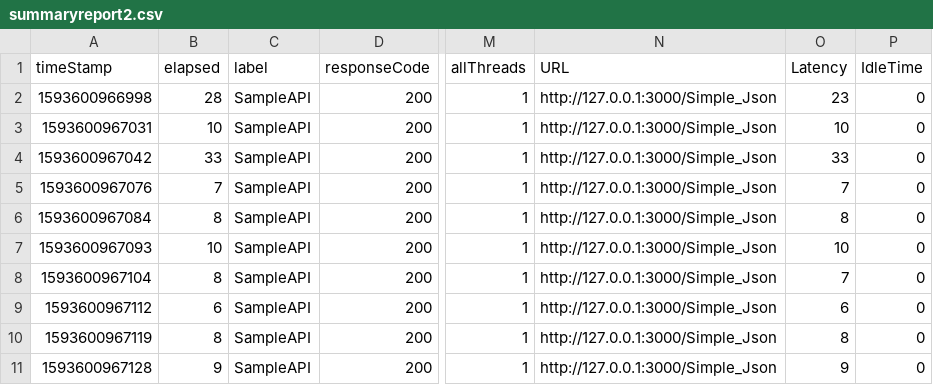
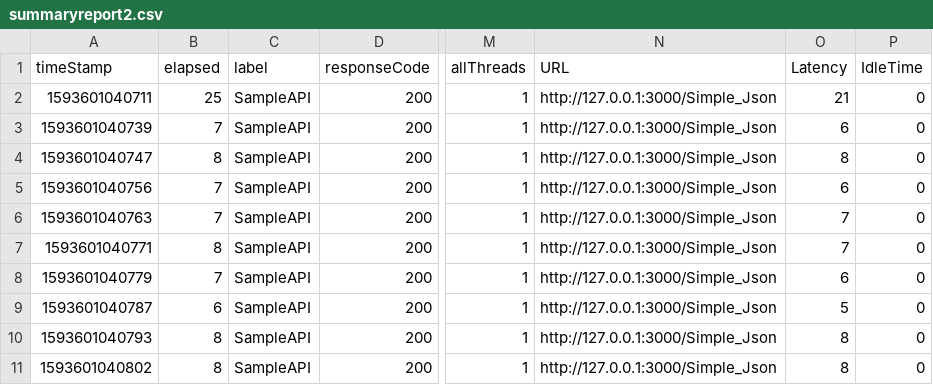
Before and after one commit to SumitKChaudhary/PerformanceTestingJMeterandJava, a CSV file: ReportContainer/summaryreport2.csv, drawn as a sheet; only a part is shown, gaps mark what is left out; the diff names each change by its address in the sheet, - before the commit and + after, or states it on an @@ line.

Commit message:
update report

```diff
--- a/ReportContainer/summaryreport2.csv
+++ b/ReportContainer/summaryreport2.csv
-A2 (timeStamp): 1593600966998
+A2 (timeStamp): 1593601040711
-B2 (elapsed): 28
+B2 (elapsed): 25
-O2 (Latency): 23
+O2 (Latency): 21
-A3 (timeStamp): 1593600967031
+A3 (timeStamp): 1593601040739
-B3 (elapsed): 10
+B3 (elapsed): 7
-O3 (Latency): 10
+O3 (Latency): 6
-A4 (timeStamp): 1593600967042
+A4 (timeStamp): 1593601040747
-B4 (elapsed): 33
+B4 (elapsed): 8
-O4 (Latency): 33
+O4 (Latency): 8
-A5 (timeStamp): 1593600967076
+A5 (timeStamp): 1593601040756
-O5 (Latency): 7
+O5 (Latency): 6
-A6 (timeStamp): 1593600967084
+A6 (timeStamp): 1593601040763
-B6 (elapsed): 8
+B6 (elapsed): 7
-O6 (Latency): 8
+O6 (Latency): 7
-A7 (timeStamp): 1593600967093
+A7 (timeStamp): 1593601040771
-B7 (elapsed): 10
+B7 (elapsed): 8
-O7 (Latency): 10
+O7 (Latency): 7
-A8 (timeStamp): 1593600967104
+A8 (timeStamp): 1593601040779
-B8 (elapsed): 8
+B8 (elapsed): 7
-O8 (Latency): 7
+O8 (Latency): 6
-A9 (timeStamp): 1593600967112
+A9 (timeStamp): 1593601040787
-O9 (Latency): 6
+O9 (Latency): 5
-A10 (timeStamp): 1593600967119
+A10 (timeStamp): 1593601040793
-A11 (timeStamp): 1593600967128
+A11 (timeStamp): 1593601040802
-B11 (elapsed): 9
+B11 (elapsed): 8
-O11 (Latency): 9
+O11 (Latency): 8
```
Also changed, not shown: 1 other file.
